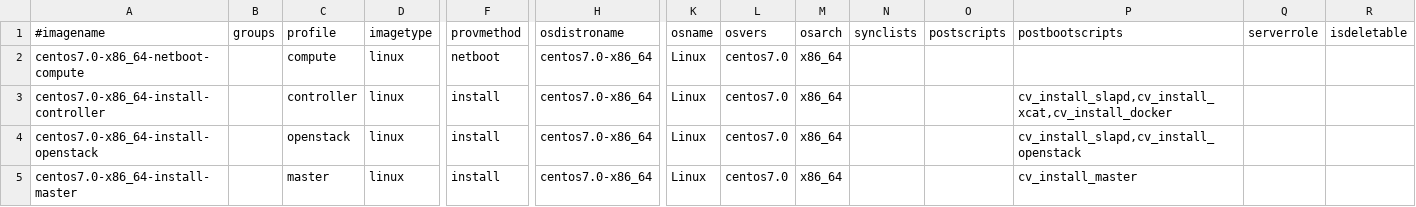
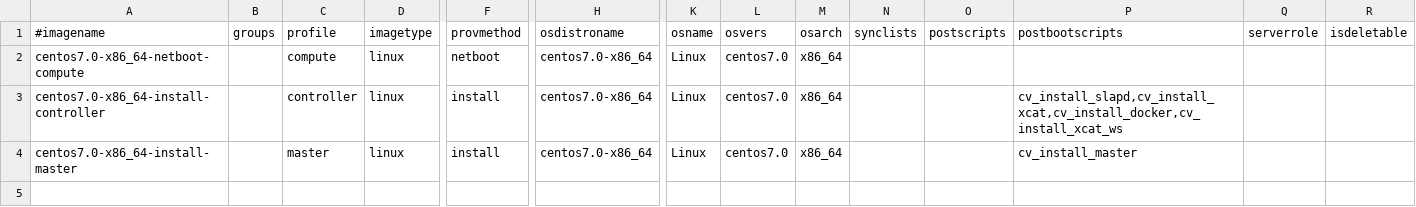
Before and after one commit to hicham-a/trinity, a CSV file: master/tables/osimage.csv, drawn as a sheet; only a part is shown, gaps mark what is left out; rows hold the shown columns only; the diff names each change by its address in the sheet, - before the commit and + after, or states it on an @@ line.

```diff
--- a/master/tables/osimage.csv
+++ b/master/tables/osimage.csv
-P3 (postbootscripts): cv_install_slapd,cv_install_xcat,cv_install_docker
+P3 (postbootscripts): cv_install_slapd,cv_install_xcat,cv_install_docker,cv_install_xcat_ws
-row 4: centos7.0-x86_64-install-openstack |  | openstack | linux | install | centos7.0-x86_64 | Linux | centos7.0 | x86_64 |  |  | cv_install_slapd,cv_install_openstack
```
Also changed, not shown: controller/xcat/tables/osimage.csv.
